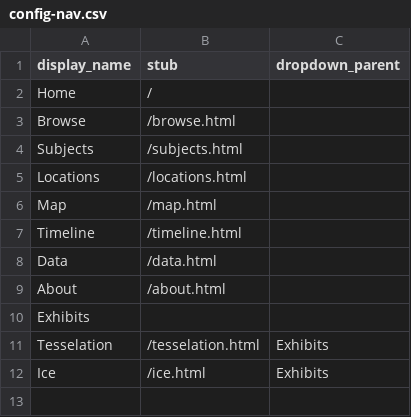
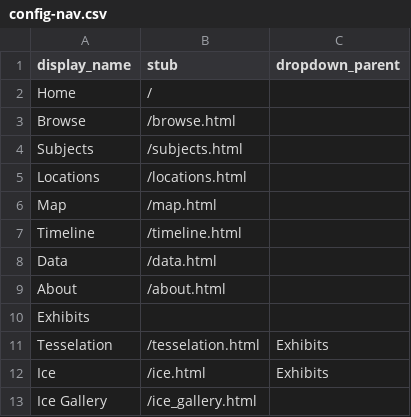
Before and after one commit to juliaflanders/collectionbuilder-gh, a CSV file: _data/config-nav.csv, drawn as a sheet; the diff names each change by its address in the sheet, - before the commit and + after, or states it on an @@ line.

Commit message:
Create test version of ice galleries
Add ice_gallery page; add code from EvanWill to create a gallery; update the navigation to add a menu item.

```diff
--- a/_data/config-nav.csv
+++ b/_data/config-nav.csv
+row 13: Ice Gallery | /ice_gallery.html
```
Also changed, not shown: 1 other file.
